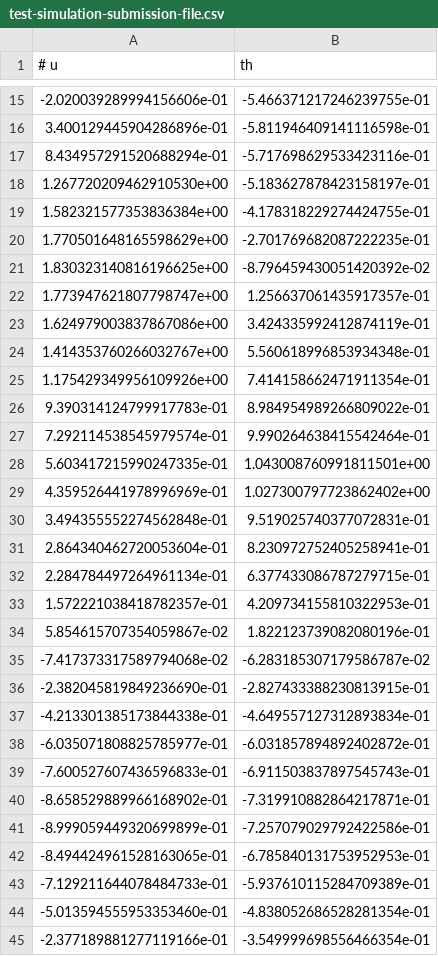
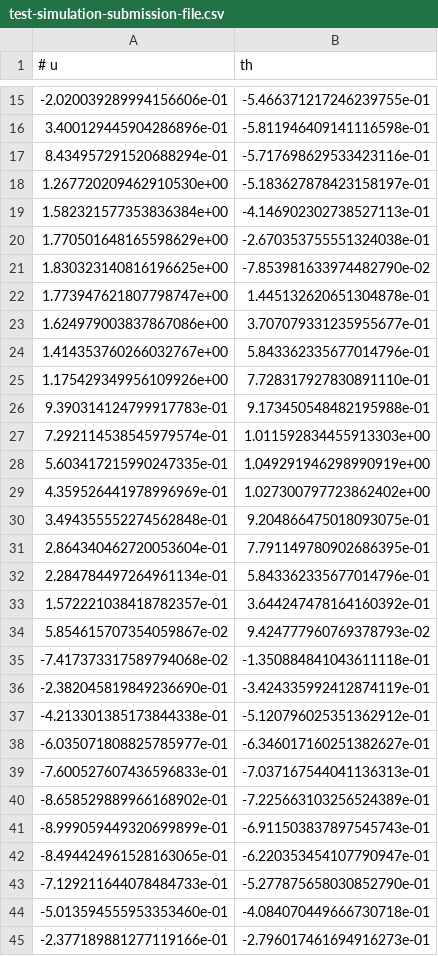
Before and after one commit to GerbenBeintema/gym-unbalanced-disk, a CSV file: disc-benchmark-files/test-simulation-submission-file.csv, drawn as a sheet; only a part is shown, gaps mark what is left out; the diff covers the shown part only.

```diff
--- a/disc-benchmark-files/test-simulation-submission-file.csv
+++ b/disc-benchmark-files/test-simulation-submission-file.csv
@@ -18,28 +18,28 @@
 1.267720209462910530e+00,-5.183627878423158197e-01
-1.582321577353836384e+00,-4.178318229274424755e-01
-1.770501648165598629e+00,-2.701769682087222235e-01
-1.830323140816196625e+00,-8.796459430051420392e-02
-1.773947621807798747e+00,1.256637061435917357e-01
-1.624979003837867086e+00,3.424335992412874119e-01
-1.414353760266032767e+00,5.560618996853934348e-01
-1.175429349956109926e+00,7.414158662471911354e-01
-9.390314124799917783e-01,8.984954989266809022e-01
-7.292114538545979574e-01,9.990264638415542464e-01
-5.603417215990247335e-01,1.043008760991811501e+00
+1.582321577353836384e+00,-4.146902302738527113e-01
+1.770501648165598629e+00,-2.670353755551324038e-01
+1.830323140816196625e+00,-7.853981633974482790e-02
+1.773947621807798747e+00,1.445132620651304878e-01
+1.624979003837867086e+00,3.707079331235955677e-01
+1.414353760266032767e+00,5.843362335677014796e-01
+1.175429349956109926e+00,7.728317927830891110e-01
+9.390314124799917783e-01,9.173450548482195988e-01
+7.292114538545979574e-01,1.011592834455913303e+00
+5.603417215990247335e-01,1.049291946298990919e+00
 4.359526441978996969e-01,1.027300797723862402e+00
-3.494355552274562848e-01,9.519025740377072831e-01
-2.864340462720053604e-01,8.230972752405258941e-01
-2.284784497264961134e-01,6.377433086787279715e-01
-1.572221038418782357e-01,4.209734155810322953e-01
-5.854615707354059867e-02,1.822123739082080196e-01
--7.417373317589794068e-02,-6.283185307179586787e-02
--2.382045819849236690e-01,-2.827433388230813915e-01
--4.213301385173844338e-01,-4.649557127312893834e-01
--6.035071808825785977e-01,-6.031857894892402872e-01
--7.600527607436596833e-01,-6.911503837897545743e-01
--8.658529889966168902e-01,-7.319910882864217871e-01
--8.999059449320699899e-01,-7.257079029792422586e-01
--8.494424961528163065e-01,-6.785840131753952953e-01
--7.129211644078484733e-01,-5.937610115284709389e-01
--5.013594555953353460e-01,-4.838052686528281354e-01
--2.377189881277119166e-01,-3.549999698556466354e-01
+3.494355552274562848e-01,9.204866475018093075e-01
+2.864340462720053604e-01,7.791149780902686395e-01
+2.284784497264961134e-01,5.843362335677014796e-01
+1.572221038418782357e-01,3.644247478164160392e-01
+5.854615707354059867e-02,9.424777960769378793e-02
+-7.417373317589794068e-02,-1.350884841043611118e-01
+-2.382045819849236690e-01,-3.424335992412874119e-01
+-4.213301385173844338e-01,-5.120796025351362912e-01
+-6.035071808825785977e-01,-6.346017160251382627e-01
+-7.600527607436596833e-01,-7.037167544041136313e-01
+-8.658529889966168902e-01,-7.225663103256524389e-01
+-8.999059449320699899e-01,-6.911503837897545743e-01
+-8.494424961528163065e-01,-6.220353454107790947e-01
+-7.129211644078484733e-01,-5.277875658030852790e-01
+-5.013594555953353460e-01,-4.084070449666730718e-01
+-2.377189881277119166e-01,-2.796017461694916273e-01
```
Also changed, not shown: 7 edited cells elsewhere in this file, 5 other files.
